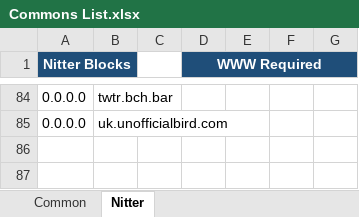
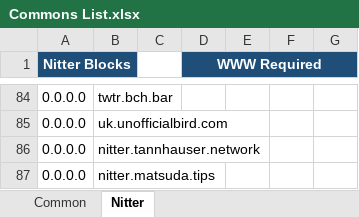
Before and after one commit to sohamlive/Personal-Hosts, an Excel workbook: Sources/Commons List.xlsx, sheet Nitter, drawn as a sheet; only a part is shown, gaps mark what is left out; values as stored, in another font and other column widths than the file's, no borders; the diff names each change by its address in the sheet, - before the commit and + after, or states it on an @@ line.

```diff
--- a/Sources/Commons List.xlsx (sheet Nitter)
+++ b/Sources/Commons List.xlsx (sheet Nitter)
+row 86: 0.0.0.0 | nitter.tannhauser.network
+row 87: 0.0.0.0 | nitter.matsuda.tips
```
Also changed, not shown: sheet Common, 12 other files.
